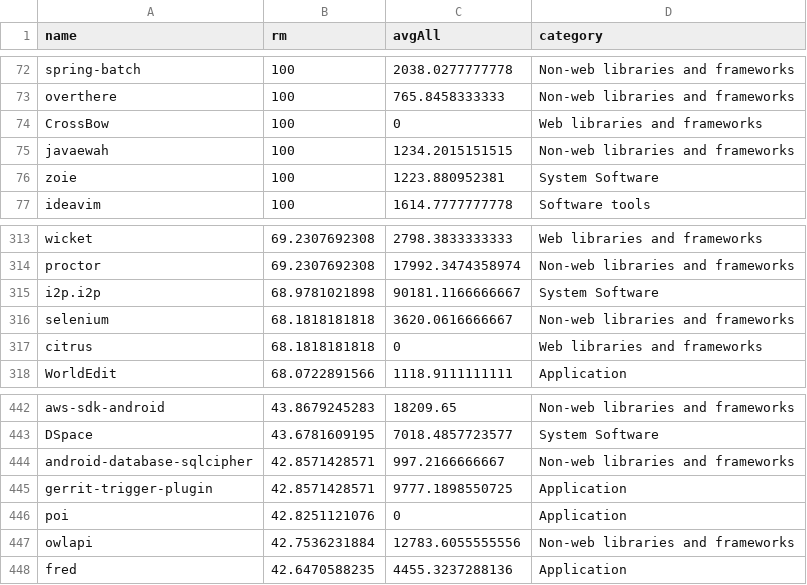
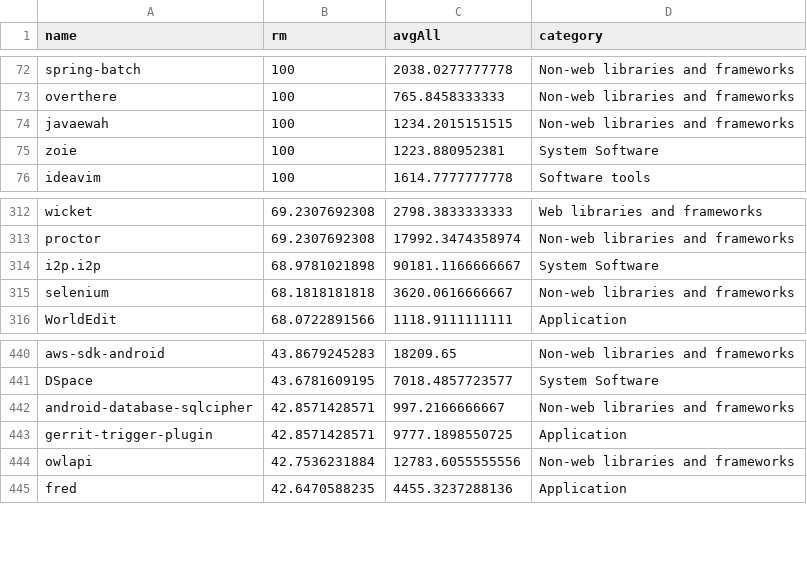
Before and after one commit to maroar/eyes, a CSV file: tp4/src/circles/data/dataVisualization.csv, drawn as a sheet; only a part is shown, gaps mark what is left out.

Commit message:
second visualization

```diff
--- a/tp4/src/circles/data/dataVisualization.csv
+++ b/tp4/src/circles/data/dataVisualization.csv
@@ -73,3 +73,2 @@ spring-batch,100,2038.0277777778,Non-web libraries and frameworks
 overthere,100,765.8458333333,Non-web libraries and frameworks
-CrossBow,100,0,Web libraries and frameworks
 javaewah,100,1234.2015151515,Non-web libraries and frameworks
@@ -316,3 +315,2 @@ i2p.i2p,68.9781021898,90181.1166666667,System Software
 selenium,68.1818181818,3620.0616666667,Non-web libraries and frameworks
-citrus,68.1818181818,0,Web libraries and frameworks
 WorldEdit,68.0722891566,1118.9111111111,Application
@@ -445,3 +443,2 @@ android-database-sqlcipher,42.8571428571,997.2166666667,Non-web libraries and fr
 gerrit-trigger-plugin,42.8571428571,9777.1898550725,Application
-poi,42.8251121076,0,Application
 owlapi,42.7536231884,12783.6055555556,Non-web libraries and frameworks
```
Also changed, not shown: 1 other file.
